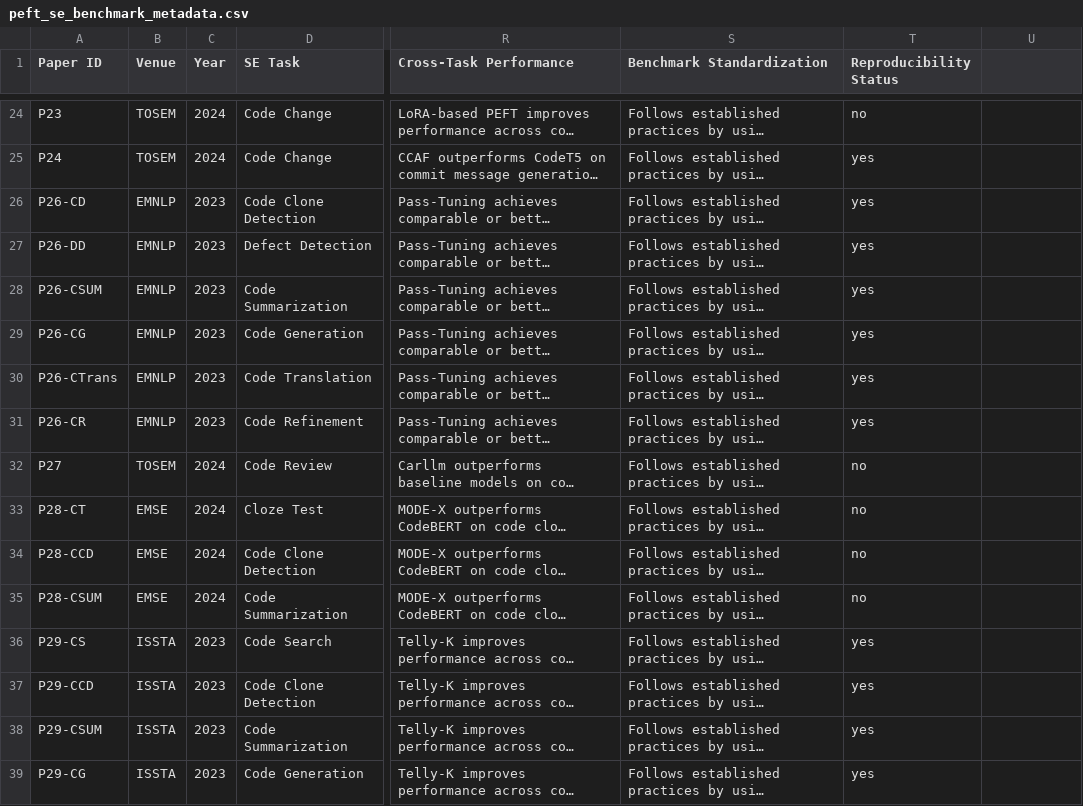
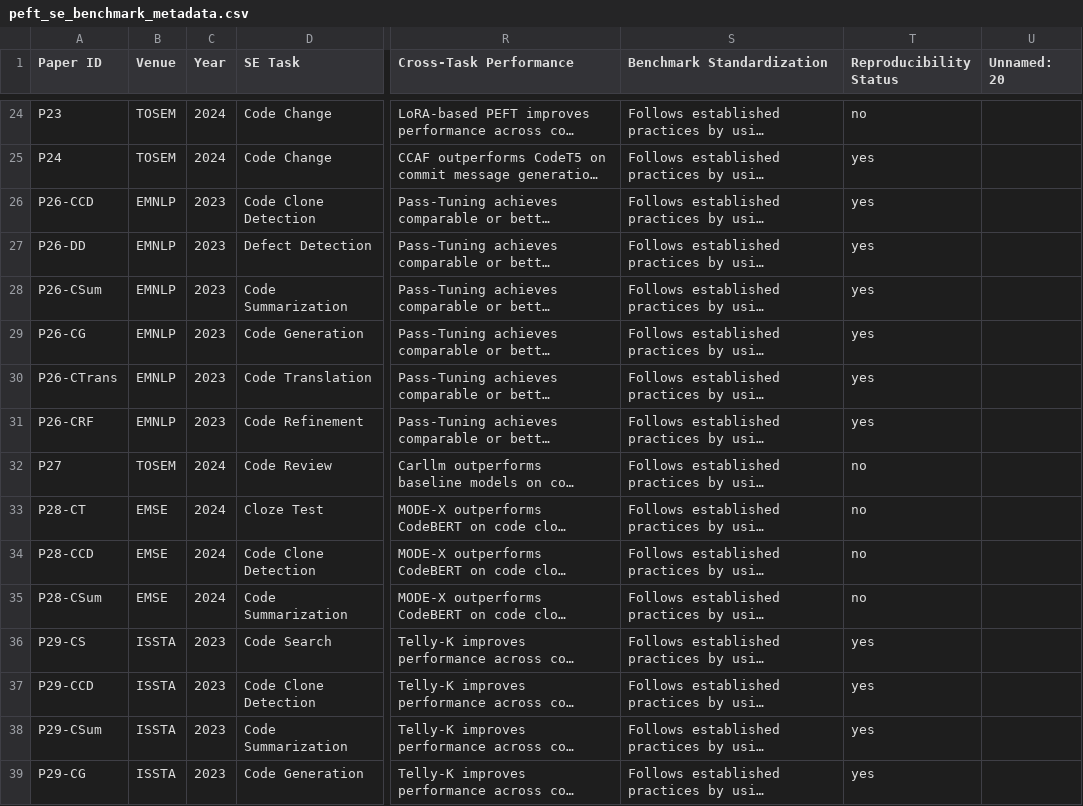
Before and after one commit to alvi75/SLR-PEFT, a CSV file: data/peft_se_benchmark_metadata.csv, drawn as a sheet; only a part is shown, gaps mark what is left out; long unchanged cells end in …; the diff covers the shown part only; the diff names each change by its address in the sheet, - before the commit and + after, or states it on an @@ line.

Commit message:
Update peft_se_benchmark_metadata.csv

```diff
--- a/data/peft_se_benchmark_metadata.csv
+++ b/data/peft_se_benchmark_metadata.csv
-U1: (empty)
+U1: Unnamed: 20
-A26 (Paper ID): P26-CD
+A26 (Paper ID): P26-CCD
-A28 (Paper ID): P26-CSUM
+A28 (Paper ID): P26-CSum
-A31 (Paper ID): P26-CR
+A31 (Paper ID): P26-CRF
-A35 (Paper ID): P28-CSUM
+A35 (Paper ID): P28-CSum
-A38 (Paper ID): P29-CSUM
+A38 (Paper ID): P29-CSum
```
Also changed, not shown: 10 edited cells elsewhere in this file.
